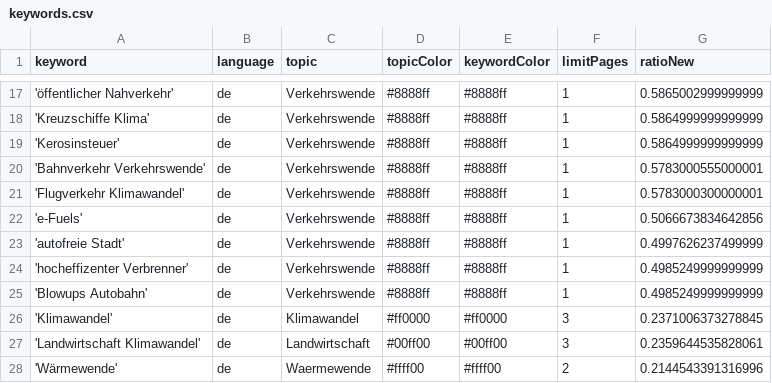
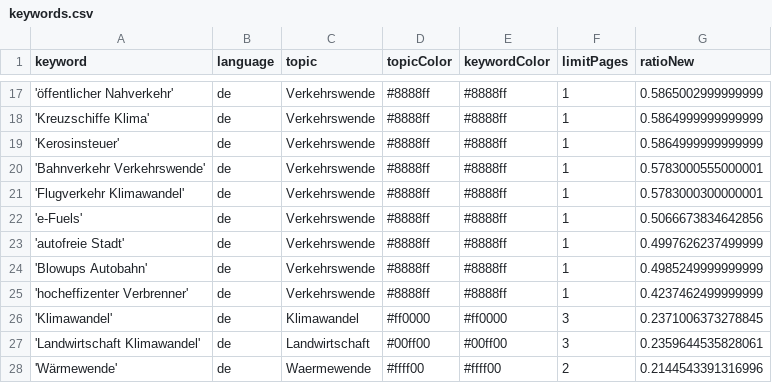
Before and after one commit to bennysch-news/mobilityIsComing, a CSV file: keywords.csv, drawn as a sheet; only a part is shown, gaps mark what is left out.

Commit message:
Commit from GitHub Actions (harvest:0.0)

```diff
--- a/keywords.csv
+++ b/keywords.csv
@@ -23,4 +23,4 @@ keyword,language,topic,topicColor,keywordColor,limitPages,ratioNew
 'autofreie Stadt',de,Verkehrswende,#8888ff,#8888ff,1,0.4997626237499999
-'hocheffizenter Verbrenner',de,Verkehrswende,#8888ff,#8888ff,1,0.4985249999999999
 'Blowups Autobahn',de,Verkehrswende,#8888ff,#8888ff,1,0.4985249999999999
+'hocheffizenter Verbrenner',de,Verkehrswende,#8888ff,#8888ff,1,0.4237462499999999
 'Klimawandel',de,Klimawandel,#ff0000,#ff0000,3,0.2371006373278845
```
